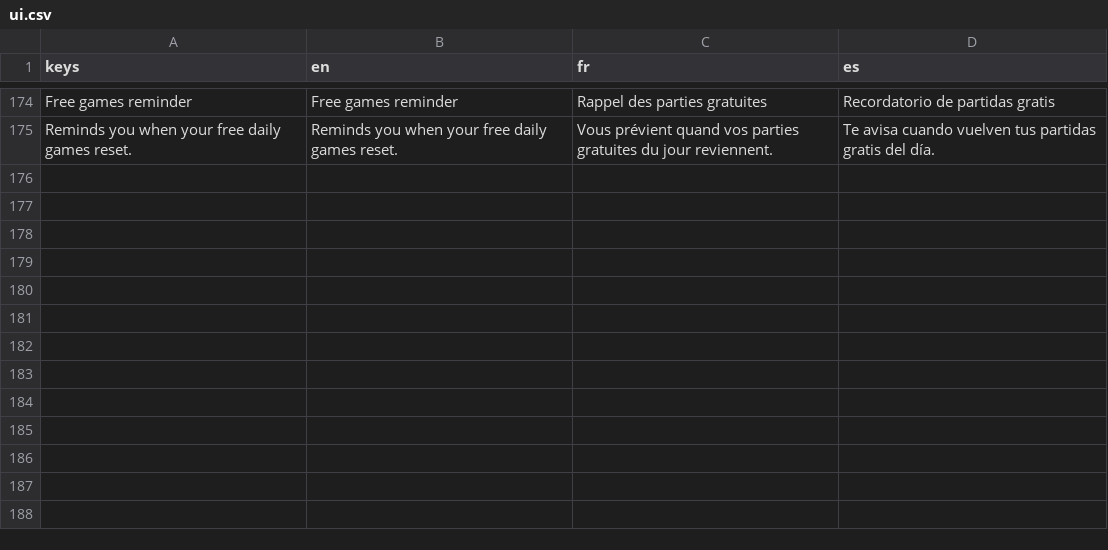
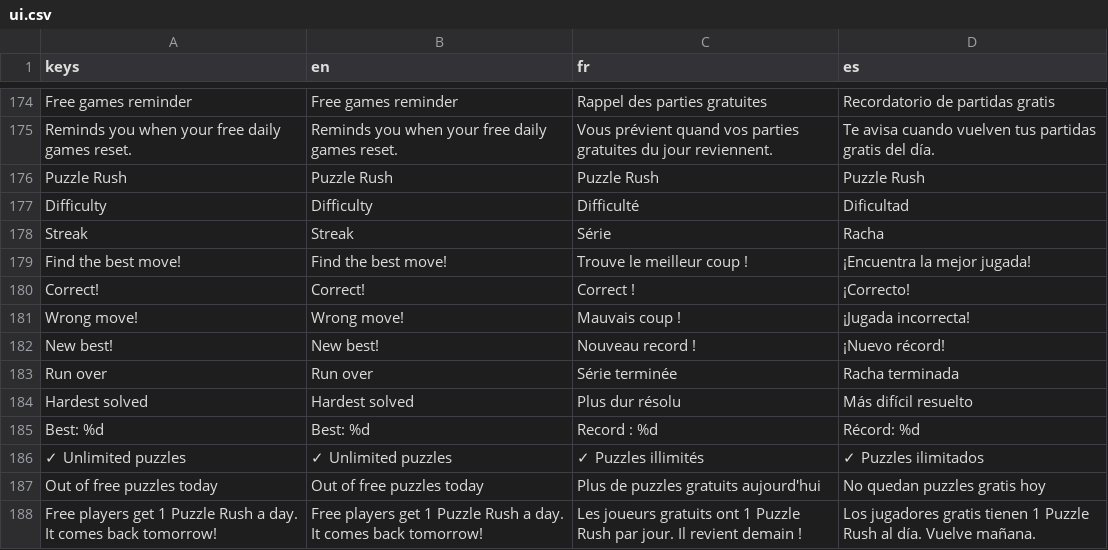
Before and after one commit to Hatscat/limpidchess, a CSV file: assets/i18n/ui.csv, drawn as a sheet; only a part is shown, gaps mark what is left out.

Commit message:
Add Puzzle Rush feature with daily limits and scoring
- Updated export presets to include puzzles.txt for Puzzle Rush.
- Enhanced About scene to credit Lichess Open Database for puzzles.
- Modified Home scene to add a Puzzle Rush button and its functionality.
- Updated Premium scene to include benefits for unlimited puzzles.
- Created new Puzzle Rush scene with UI and logic for handling puzzles.
- Implemented Puzzles script to load and manage puzzle data from Lichess.
- Updated Daily Limit dialog to handle puzzle limits.
- Enhanced Game Manager to track daily puzzle runs and high scores.
- Added Puzzle Rush logic in the Puzzle Rush script for gameplay mechanics.

```diff
--- a/assets/i18n/ui.csv
+++ b/assets/i18n/ui.csv
@@ -275 +275,14 @@ Free games reminder,Free games reminder,Rappel des parties gratuites,Recordatori
 Reminds you when your free daily games reset.,Reminds you when your free daily games reset.,Vous prévient quand vos parties gratuites du jour reviennent.,Te avisa cuando vuelven tus partidas gratis del día.
+Puzzle Rush,Puzzle Rush,Puzzle Rush,Puzzle Rush
+Difficulty,Difficulty,Difficulté,Dificultad
+Streak,Streak,Série,Racha
+Find the best move!,Find the best move!,Trouve le meilleur coup !,¡Encuentra la mejor jugada!
+Correct!,Correct!,Correct !,¡Correcto!
+Wrong move!,Wrong move!,Mauvais coup !,¡Jugada incorrecta!
+New best!,New best!,Nouveau record !,¡Nuevo récord!
+Run over,Run over,Série terminée,Racha terminada
+Hardest solved,Hardest solved,Plus dur résolu,Más difícil resuelto
+Best: %d,Best: %d,Record : %d,Récord: %d
+✓   Unlimited puzzles,✓   Unlimited puzzles,✓   Puzzles illimités,✓   Puzzles ilimitados
+Out of free puzzles today,Out of free puzzles today,Plus de puzzles gratuits aujourd'hui,No quedan puzzles gratis hoy
+Free players get 1 Puzzle Rush a day. It comes back tomorrow!,Free players get 1 Puzzle Rush a day. It comes back tomorrow!,Les joueurs gratuits ont 1 Puzzle Rush par jour. Il revient demain !,Los jugadores gratis tienen 1 Puzzle Rush al día. Vuelve mañana.
```
Also changed, not shown: 17 other files.
